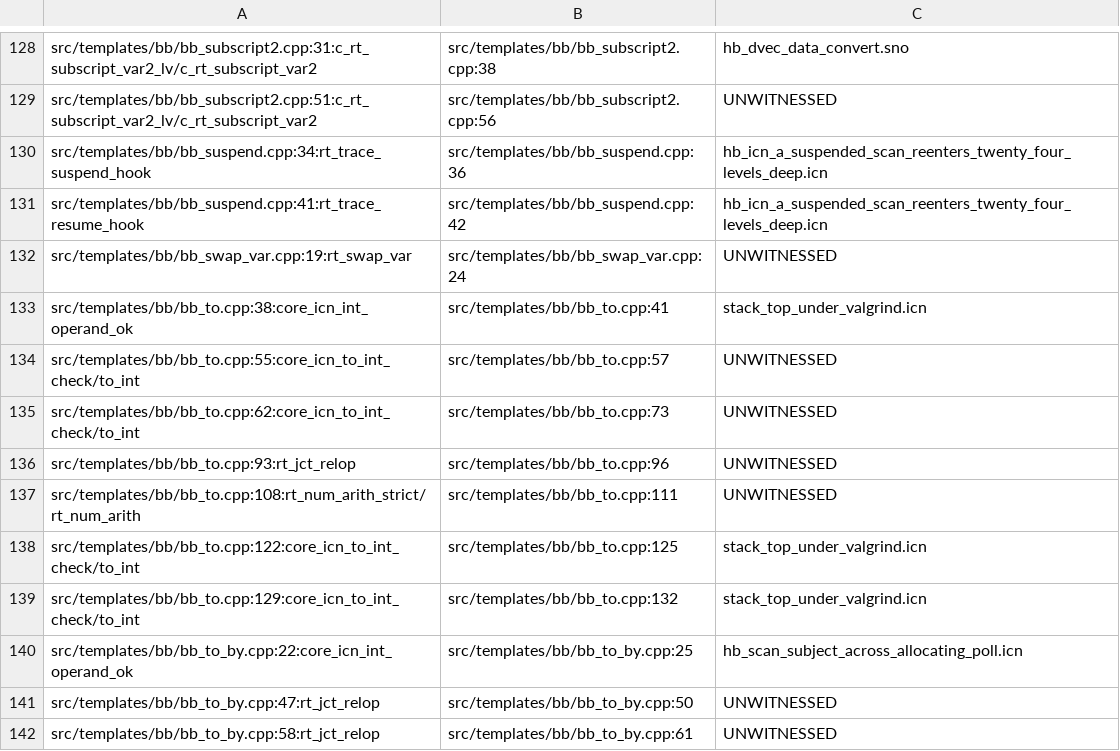
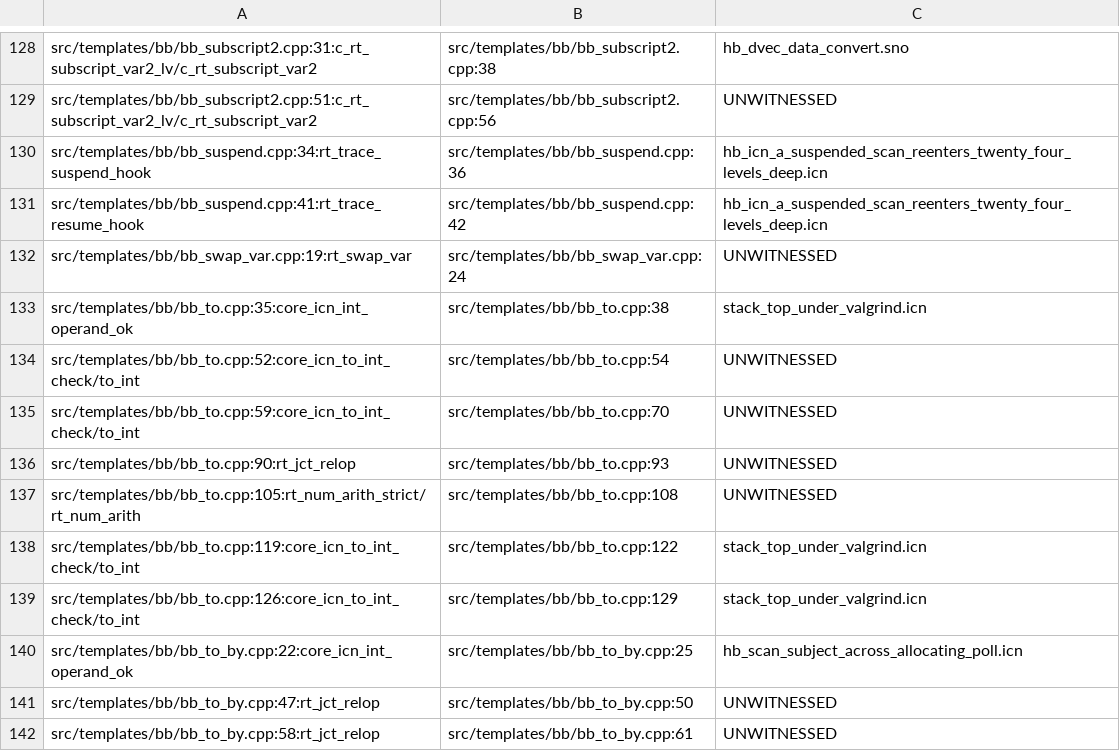
Before and after one commit to snobol4ever/SCRIP, a TSV file: scripts/gc_bare_poll_witnesses.tsv, drawn as a sheet; only a part is shown, gaps mark what is left out.

Commit message:
TEMPLATES bb_to.cpp: zero locals
Lon 2026-09-28: no local variables in a template. to_trail_mark's kt and function-pointer locals and to_int_operand_guard's function pointer are _.flat_frame_bytes and the same typed casts at the calls. Its polled calls moved, so their rows in scripts/gc_bare_poll_witnesses.tsv move with them (the table's writer).
Proof: witness A/B over the whole kind index, 3015 programs, both sides built on origin 0d4de2bc5: mode-4 .s identical with line tags normalised and rc identical for every pair, over this file and its six siblings; the raw differences are moved poll tags alone.

```diff
--- a/scripts/gc_bare_poll_witnesses.tsv
+++ b/scripts/gc_bare_poll_witnesses.tsv
@@ -132,9 +132,9 @@ src/templates/bb/bb_suspend.cpp:41:rt_trace_resume_hook	src/templates/bb/bb_susp
 src/templates/bb/bb_swap_var.cpp:19:rt_swap_var	src/templates/bb/bb_swap_var.cpp:24	UNWITNESSED
-src/templates/bb/bb_to.cpp:38:core_icn_int_operand_ok	src/templates/bb/bb_to.cpp:41	stack_top_under_valgrind.icn
-src/templates/bb/bb_to.cpp:55:core_icn_to_int_check/to_int	src/templates/bb/bb_to.cpp:57	UNWITNESSED
-src/templates/bb/bb_to.cpp:62:core_icn_to_int_check/to_int	src/templates/bb/bb_to.cpp:73	UNWITNESSED
-src/templates/bb/bb_to.cpp:93:rt_jct_relop	src/templates/bb/bb_to.cpp:96	UNWITNESSED
-src/templates/bb/bb_to.cpp:108:rt_num_arith_strict/rt_num_arith	src/templates/bb/bb_to.cpp:111	UNWITNESSED
-src/templates/bb/bb_to.cpp:122:core_icn_to_int_check/to_int	src/templates/bb/bb_to.cpp:125	stack_top_under_valgrind.icn
-src/templates/bb/bb_to.cpp:129:core_icn_to_int_check/to_int	src/templates/bb/bb_to.cpp:132	stack_top_under_valgrind.icn
+src/templates/bb/bb_to.cpp:35:core_icn_int_operand_ok	src/templates/bb/bb_to.cpp:38	stack_top_under_valgrind.icn
+src/templates/bb/bb_to.cpp:52:core_icn_to_int_check/to_int	src/templates/bb/bb_to.cpp:54	UNWITNESSED
+src/templates/bb/bb_to.cpp:59:core_icn_to_int_check/to_int	src/templates/bb/bb_to.cpp:70	UNWITNESSED
+src/templates/bb/bb_to.cpp:90:rt_jct_relop	src/templates/bb/bb_to.cpp:93	UNWITNESSED
+src/templates/bb/bb_to.cpp:105:rt_num_arith_strict/rt_num_arith	src/templates/bb/bb_to.cpp:108	UNWITNESSED
+src/templates/bb/bb_to.cpp:119:core_icn_to_int_check/to_int	src/templates/bb/bb_to.cpp:122	stack_top_under_valgrind.icn
+src/templates/bb/bb_to.cpp:126:core_icn_to_int_check/to_int	src/templates/bb/bb_to.cpp:129	stack_top_under_valgrind.icn
 src/templates/bb/bb_to_by.cpp:22:core_icn_int_operand_ok	src/templates/bb/bb_to_by.cpp:25	hb_scan_subject_across_allocating_poll.icn
```
Also changed, not shown: 1 other file.
